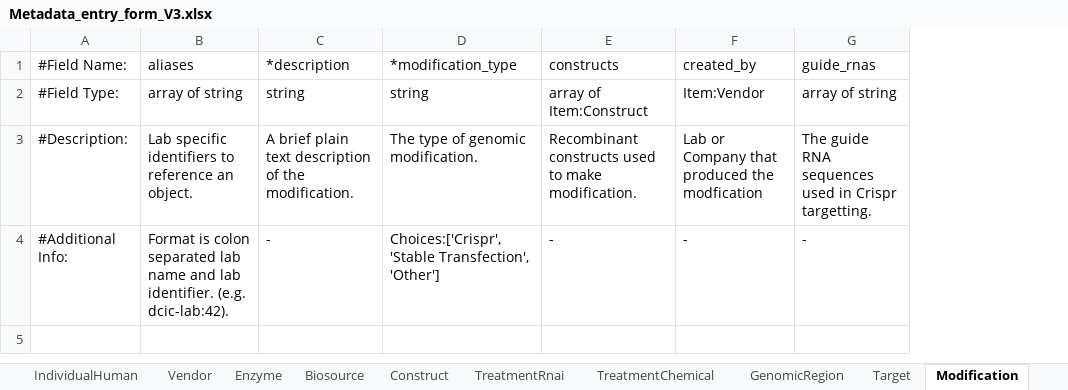
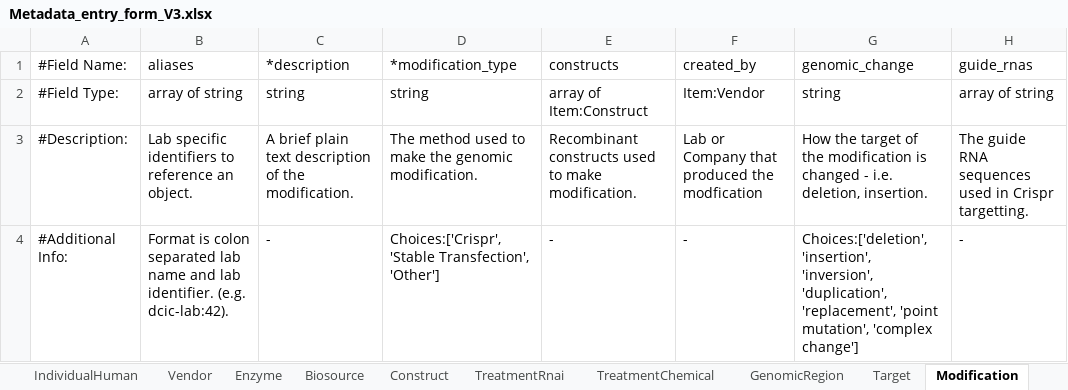
Before and after one commit to dekkerlab/cLIMS, an Excel workbook: organization/static/siteWide/Metadata_entry_form_V3.xlsx, sheet Modification, drawn as a sheet; only a part is shown; values as stored, in another font and other column widths than the file's, no borders; the diff names each change by its address in the sheet, - before the commit and + after, or states it on an @@ line.

```diff
--- a/organization/static/siteWide/Metadata_entry_form_V3.xlsx (sheet Modification)
+++ b/organization/static/siteWide/Metadata_entry_form_V3.xlsx (sheet Modification)
+column G (genomic_change), rows 2-4: string | How the target of the modification is changed - i.e. deletion, insertion. | Choices:['deletion', 'insertion', 'inversion', 'duplication', 'replacement', 'point mutation', 'complex change']
-D3 (*modification_type): The type of genomic modification.
+D3 (*modification_type): The method used to make the genomic modification.
```
Also changed, not shown: sheet Biosource, sheet Protocol, sheet BiosampleCellCulture, sheet Enzyme, sheet Publication, sheet Vendor, 8 more sheets, other sheet tabs, 18 other files.
